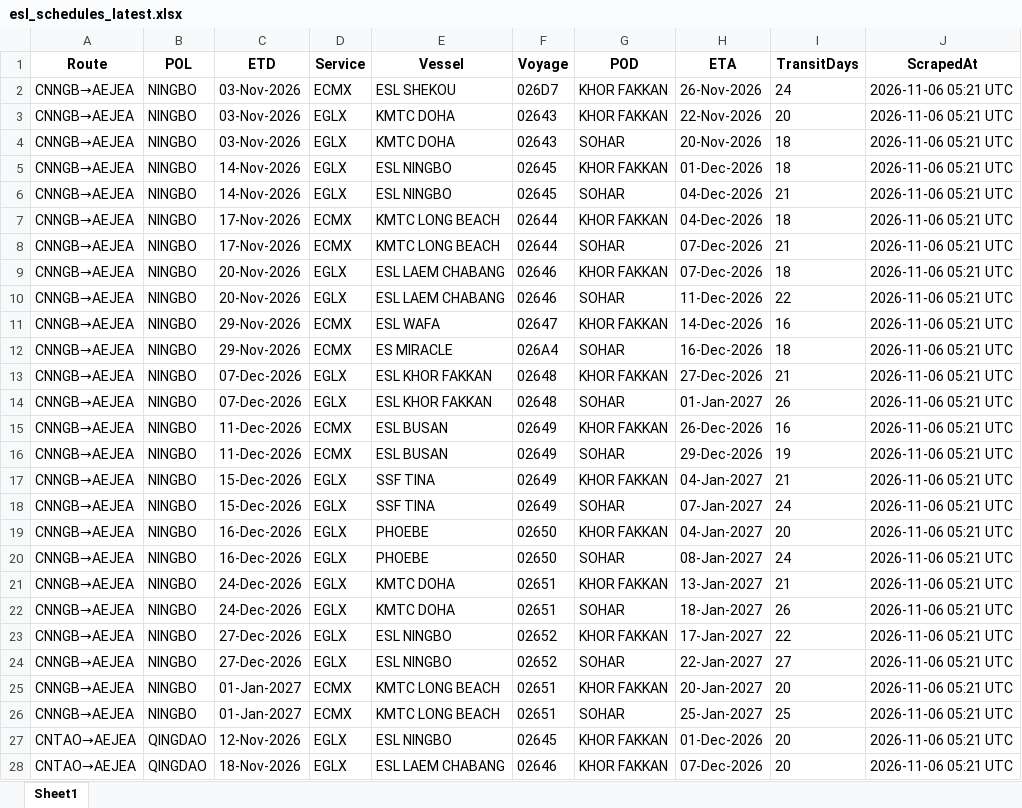
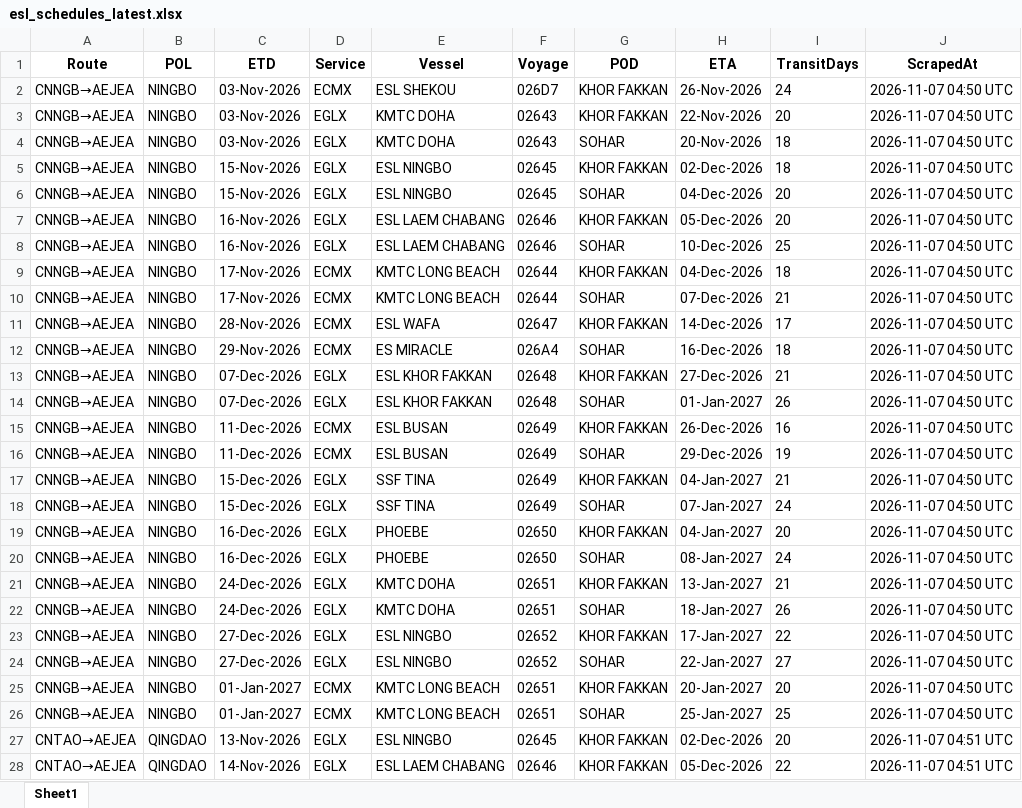
Before and after one commit to ply93/esl-schedule-fetcher, an Excel workbook: output/esl_schedules_latest.xlsx, sheet Sheet1, drawn as a sheet; only a part is shown; values as stored, in another font and other column widths than the file's, no borders; removed rows and columns are numbered as before the commit, all else as after; the diff covers the shown part only; the diff names each change by its address in the sheet, - before the commit and + after, or states it on an @@ line.

```diff
--- a/output/esl_schedules_latest.xlsx (sheet Sheet1)
+++ b/output/esl_schedules_latest.xlsx (sheet Sheet1)
-J2:J6 (ScrapedAt): 2026-11-06 05:21 UTC
+J2:J6 (ScrapedAt): 2026-11-07 04:50 UTC
-C5:C6 (ETD): 14-Nov-2026
+C5:C6 (ETD): 15-Nov-2026
-H5 (ETA): 01-Dec-2026
+H5 (ETA): 02-Dec-2026
-I6 (TransitDays): 21
+I6 (TransitDays): 20
+row 7: CNNGB→AEJEA | NINGBO | 16-Nov-2026 | EGLX | ESL LAEM CHABANG | 02646 | KHOR FAKKAN | 05-Dec-2026 | 20 | 2026-11-07 04:50 UTC
+row 8: CNNGB→AEJEA | NINGBO | 16-Nov-2026 | EGLX | ESL LAEM CHABANG | 02646 | SOHAR | 10-Dec-2026 | 25 | 2026-11-07 04:50 UTC
-J9:J10 (ScrapedAt): 2026-11-06 05:21 UTC
+J9:J10 (ScrapedAt): 2026-11-07 04:50 UTC
-row 9: CNNGB→AEJEA | NINGBO | 20-Nov-2026 | EGLX | ESL LAEM CHABANG | 02646 | KHOR FAKKAN | 07-Dec-2026 | 18 | 2026-11-06 05:21 UTC
-row 10: CNNGB→AEJEA | NINGBO | 20-Nov-2026 | EGLX | ESL LAEM CHABANG | 02646 | SOHAR | 11-Dec-2026 | 22 | 2026-11-06 05:21 UTC
-C11 (ETD): 29-Nov-2026
+C11 (ETD): 28-Nov-2026
-I11 (TransitDays): 16
+I11 (TransitDays): 17
-J11:J26 (ScrapedAt): 2026-11-06 05:21 UTC
+J11:J26 (ScrapedAt): 2026-11-07 04:50 UTC
-C27 (ETD): 12-Nov-2026
+C27 (ETD): 13-Nov-2026
-H27 (ETA): 01-Dec-2026
+H27 (ETA): 02-Dec-2026
-J27:J28 (ScrapedAt): 2026-11-06 05:21 UTC
+J27:J28 (ScrapedAt): 2026-11-07 04:51 UTC
-C28 (ETD): 18-Nov-2026
+C28 (ETD): 14-Nov-2026
-H28 (ETA): 07-Dec-2026
+H28 (ETA): 05-Dec-2026
-I28 (TransitDays): 20
+I28 (TransitDays): 22
```
Also changed, not shown: 3 added rows and 48 edited cells elsewhere in this sheet, output/one_schedules_latest.xlsx, 2 other files.
